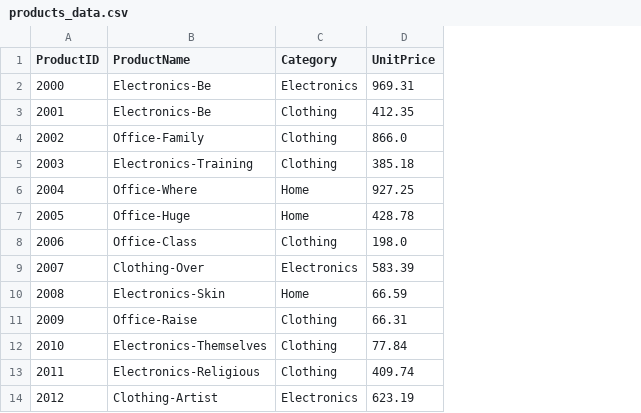
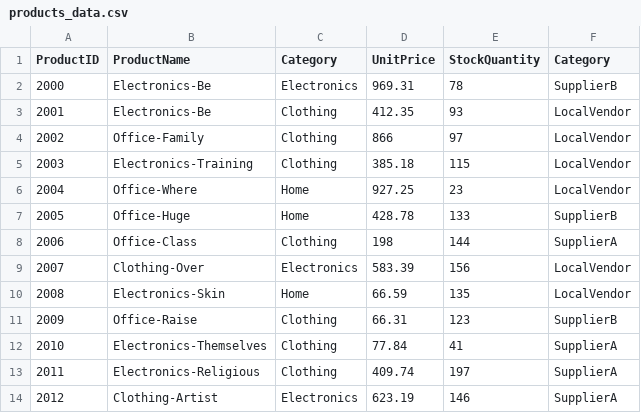
Before and after one commit to Thilde02/smart-store-thildebrand, a CSV file: data/raw/products_data.csv, drawn as a sheet; only a part is shown; the diff names each change by its address in the sheet, - before the commit and + after, or states it on an @@ line.

```diff
--- a/data/raw/products_data.csv
+++ b/data/raw/products_data.csv
+column E (StockQuantity), rows 2-14: 78 | 93 | 97 | 115 | 23 | 133 | 144 | 156 | 135 | 123 | 41 | 197 | 146
+column F (Category), rows 2-14: SupplierB | LocalVendor | LocalVendor | LocalVendor | LocalVendor | SupplierB | SupplierA | LocalVendor | LocalVendor | SupplierB | SupplierA | SupplierA | SupplierA
-D4 (UnitPrice): 866.0
+D4 (UnitPrice): 866
-D8 (UnitPrice): 198.0
+D8 (UnitPrice): 198
```
Also changed, not shown: data/raw/customers_data.csv, 1 other file.
